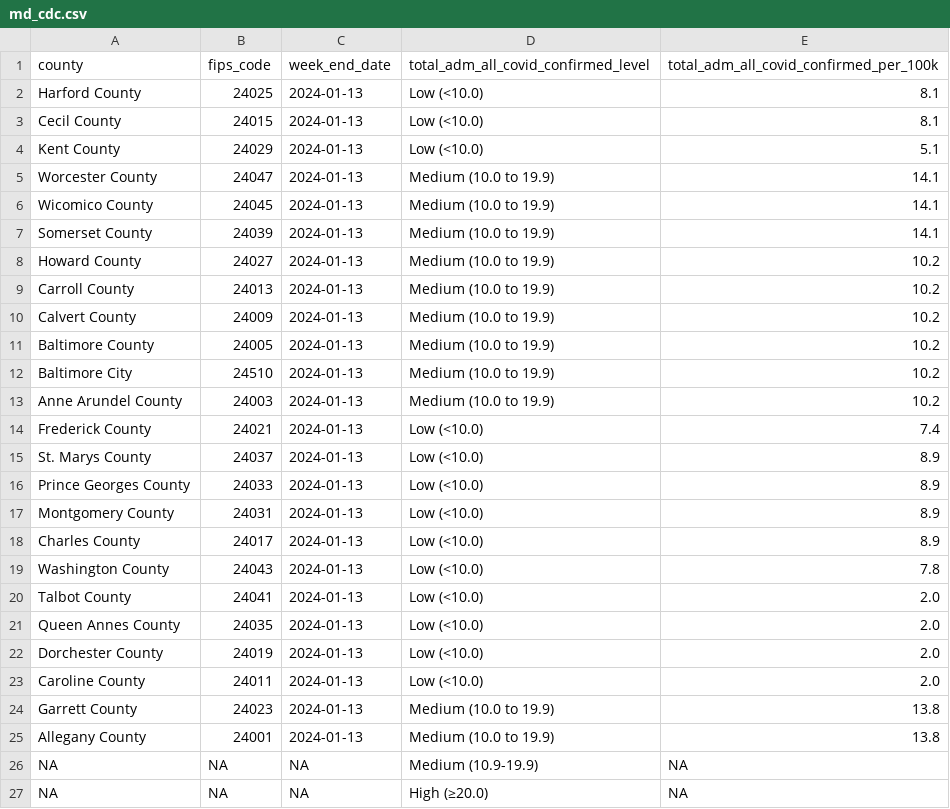
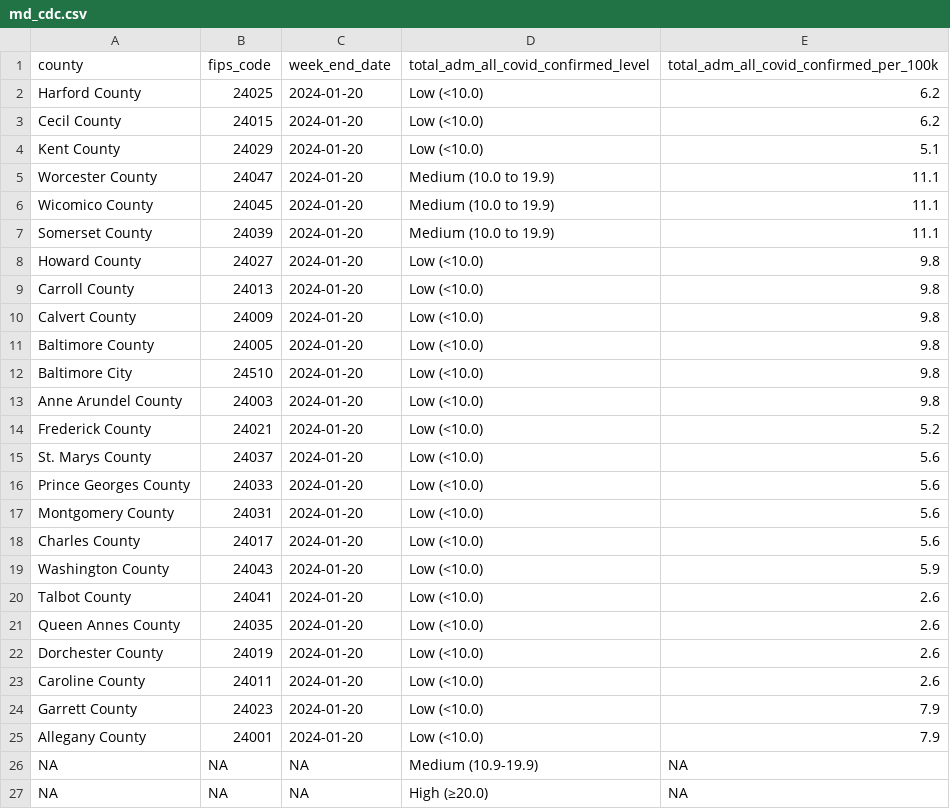
Before and after one commit to Baltimore-Sun/md-covid-scraper, a CSV file: md_cdc.csv, drawn as a sheet.

```diff
--- a/md_cdc.csv
+++ b/md_cdc.csv
@@ -1,26 +1,26 @@
 county,fips_code,week_end_date,total_adm_all_covid_confirmed_level,total_adm_all_covid_confirmed_per_100k
-Harford County,24025,2024-01-13,Low (<10.0),8.1
-Cecil County,24015,2024-01-13,Low (<10.0),8.1
-Kent County,24029,2024-01-13,Low (<10.0),5.1
-Worcester County,24047,2024-01-13,Medium (10.0 to 19.9),14.1
-Wicomico County,24045,2024-01-13,Medium (10.0 to 19.9),14.1
-Somerset County,24039,2024-01-13,Medium (10.0 to 19.9),14.1
-Howard County,24027,2024-01-13,Medium (10.0 to 19.9),10.2
-Carroll County,24013,2024-01-13,Medium (10.0 to 19.9),10.2
-Calvert County,24009,2024-01-13,Medium (10.0 to 19.9),10.2
-Baltimore County,24005,2024-01-13,Medium (10.0 to 19.9),10.2
-Baltimore City,24510,2024-01-13,Medium (10.0 to 19.9),10.2
-Anne Arundel County,24003,2024-01-13,Medium (10.0 to 19.9),10.2
-Frederick County,24021,2024-01-13,Low (<10.0),7.4
-St. Marys County,24037,2024-01-13,Low (<10.0),8.9
-Prince Georges County,24033,2024-01-13,Low (<10.0),8.9
-Montgomery County,24031,2024-01-13,Low (<10.0),8.9
-Charles County,24017,2024-01-13,Low (<10.0),8.9
-Washington County,24043,2024-01-13,Low (<10.0),7.8
-Talbot County,24041,2024-01-13,Low (<10.0),2.0
-Queen Annes County,24035,2024-01-13,Low (<10.0),2.0
-Dorchester County,24019,2024-01-13,Low (<10.0),2.0
-Caroline County,24011,2024-01-13,Low (<10.0),2.0
-Garrett County,24023,2024-01-13,Medium (10.0 to 19.9),13.8
-Allegany County,24001,2024-01-13,Medium (10.0 to 19.9),13.8
+Harford County,24025,2024-01-20,Low (<10.0),6.2
+Cecil County,24015,2024-01-20,Low (<10.0),6.2
+Kent County,24029,2024-01-20,Low (<10.0),5.1
+Worcester County,24047,2024-01-20,Medium (10.0 to 19.9),11.1
+Wicomico County,24045,2024-01-20,Medium (10.0 to 19.9),11.1
+Somerset County,24039,2024-01-20,Medium (10.0 to 19.9),11.1
+Howard County,24027,2024-01-20,Low (<10.0),9.8
+Carroll County,24013,2024-01-20,Low (<10.0),9.8
+Calvert County,24009,2024-01-20,Low (<10.0),9.8
+Baltimore County,24005,2024-01-20,Low (<10.0),9.8
+Baltimore City,24510,2024-01-20,Low (<10.0),9.8
+Anne Arundel County,24003,2024-01-20,Low (<10.0),9.8
+Frederick County,24021,2024-01-20,Low (<10.0),5.2
+St. Marys County,24037,2024-01-20,Low (<10.0),5.6
+Prince Georges County,24033,2024-01-20,Low (<10.0),5.6
+Montgomery County,24031,2024-01-20,Low (<10.0),5.6
+Charles County,24017,2024-01-20,Low (<10.0),5.6
+Washington County,24043,2024-01-20,Low (<10.0),5.9
+Talbot County,24041,2024-01-20,Low (<10.0),2.6
+Queen Annes County,24035,2024-01-20,Low (<10.0),2.6
+Dorchester County,24019,2024-01-20,Low (<10.0),2.6
+Caroline County,24011,2024-01-20,Low (<10.0),2.6
+Garrett County,24023,2024-01-20,Low (<10.0),7.9
+Allegany County,24001,2024-01-20,Low (<10.0),7.9
 NA,NA,NA,Medium (10.9-19.9),NA
```
